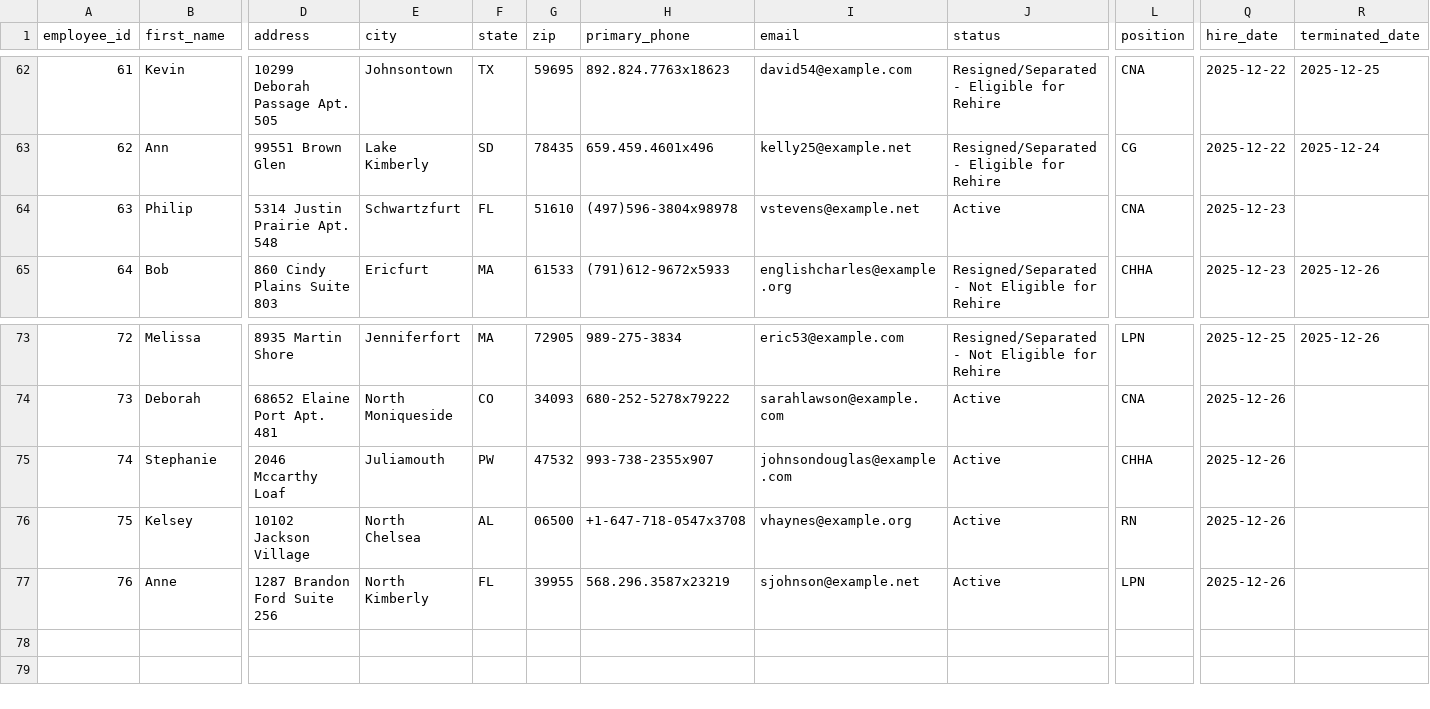
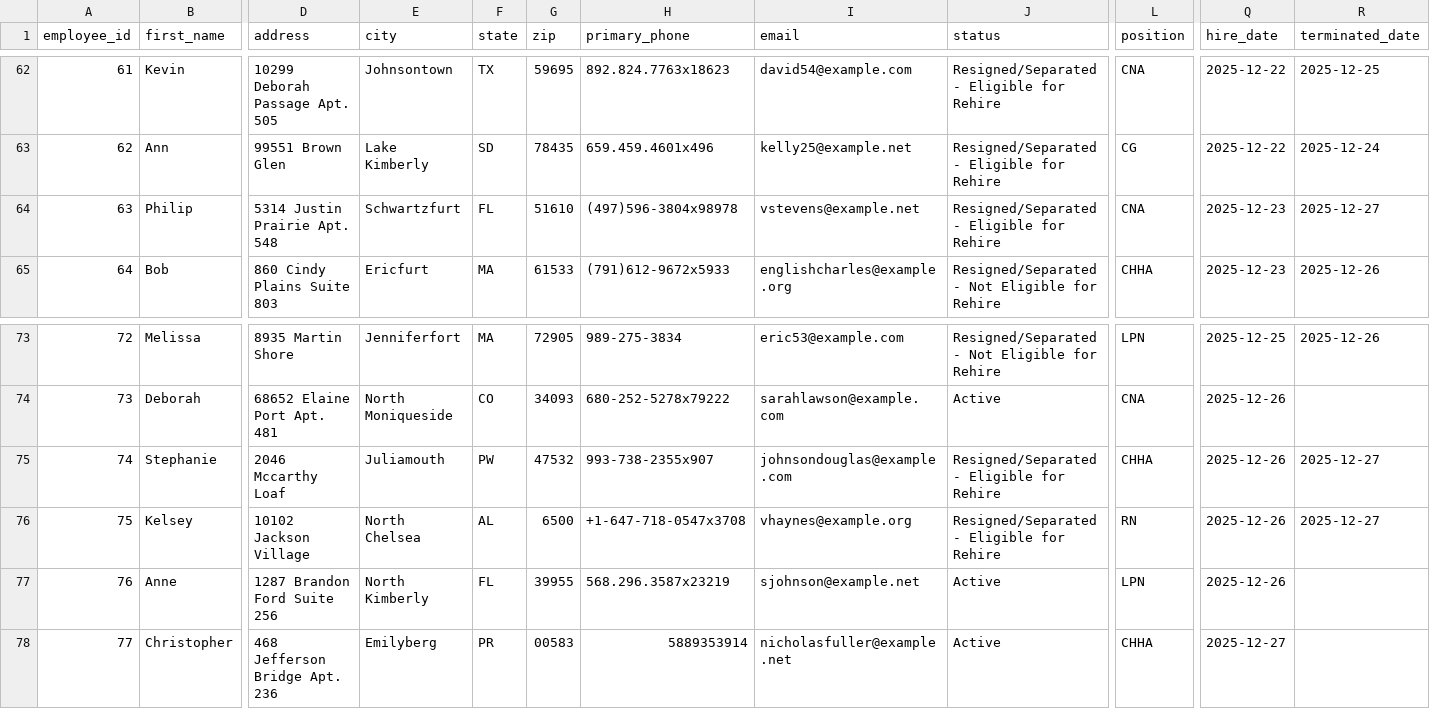
Before and after one commit to UzairNaumanTayyab/Work_Opportunity_Tax_Credit, a CSV file: Datasets/Dataset1.csv, drawn as a sheet; only a part is shown, gaps mark what is left out; rows hold the shown columns only; the diff names each change by its address in the sheet, - before the commit and + after, or states it on an @@ line.

Commit message:
Automated HR update: Sat Dec 27 06:16:13 UTC 2025

```diff
--- a/Datasets/Dataset1.csv
+++ b/Datasets/Dataset1.csv
-J64 (status): Active
+J64 (status): Resigned/Separated - Eligible for Rehire
-R64 (terminated_date): (empty)
+R64 (terminated_date): 2025-12-27
-J75:J76 (status): Active
+J75:J76 (status): Resigned/Separated - Eligible for Rehire
-R75:R76 (terminated_date): (empty)
+R75:R76 (terminated_date): 2025-12-27
-G76 (zip): 06500
+G76 (zip): 6500
+row 78: 77 | Christopher | 468 Jefferson Bridge Apt. 236 | Emilyberg | PR | 00583 | 5889353914 | nicholasfuller@example.net | Active | CHHA | 2025-12-27
```
